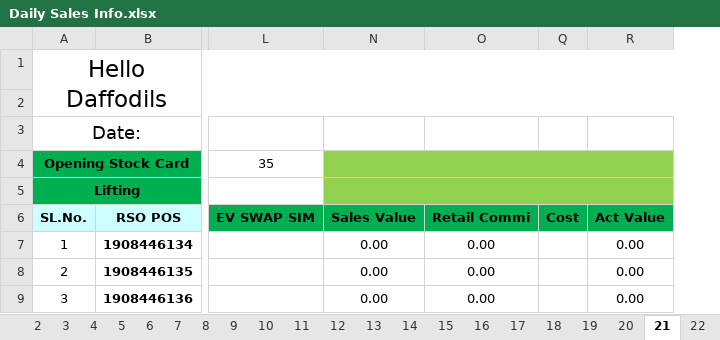
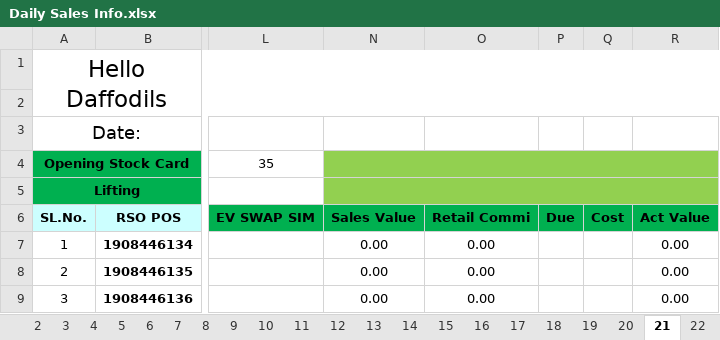
Before and after one commit to aliulkabir/hd, an Excel workbook: October'21/20.10.2021/Daily Sales Info.xlsx, sheet 21, drawn as a sheet; only a part is shown, gaps mark what is left out; values as stored, in another font and other column widths than the file's, no borders; conditional formats not drawn; the diff names each change by its address in the sheet, - before the commit and + after, or states it on an @@ line.

```diff
--- a/October'21/20.10.2021/Daily Sales Info.xlsx (sheet 21)
+++ b/October'21/20.10.2021/Daily Sales Info.xlsx (sheet 21)
@@ column P unhidden, row 6: Due @@
```
Also changed, not shown: 4 other files.
